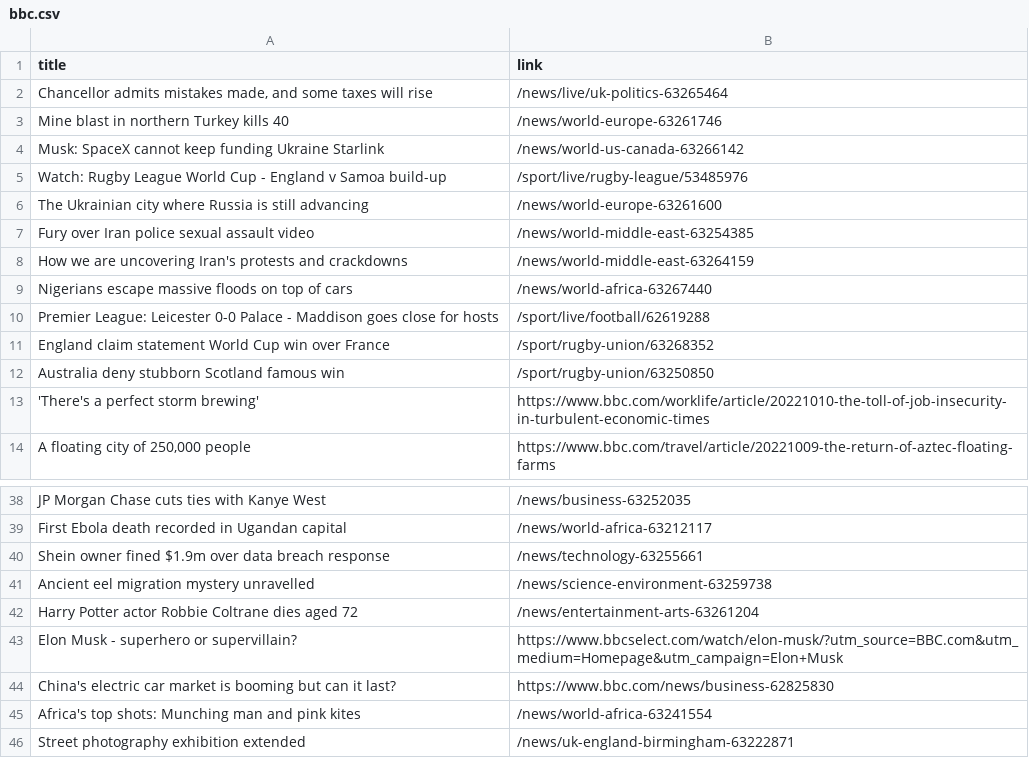
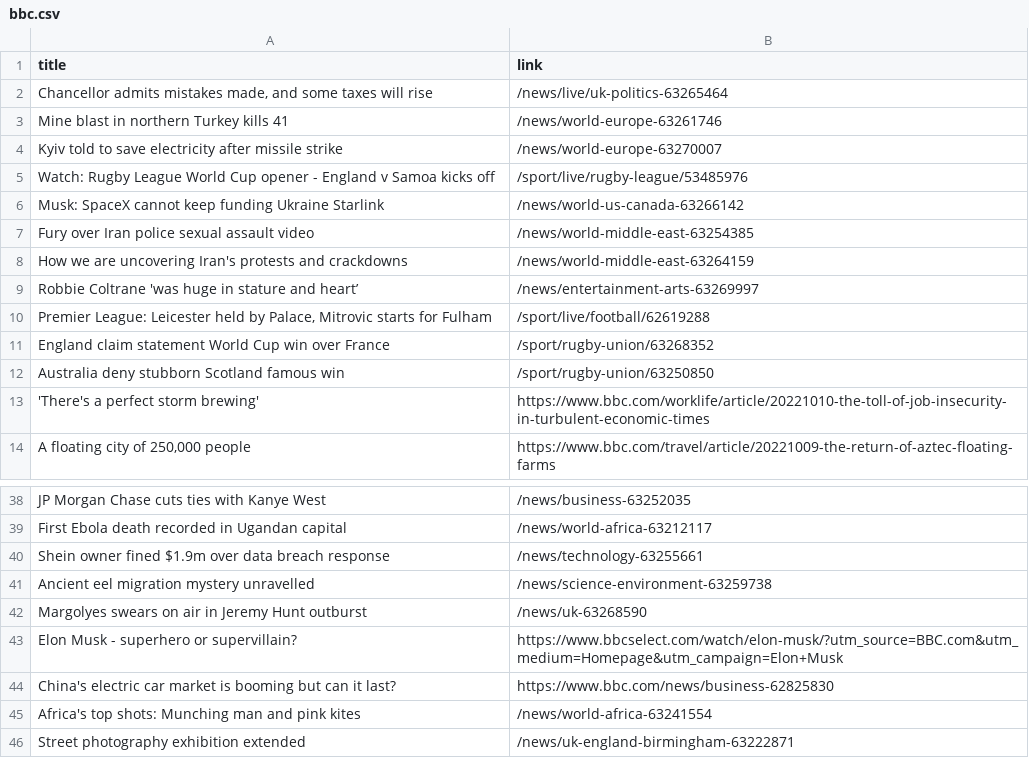
Before and after one commit to carolinaszv/automatic-scraper-bbc, a CSV file: bbc.csv, drawn as a sheet; only a part is shown, gaps mark what is left out.

```diff
--- a/bbc.csv
+++ b/bbc.csv
@@ -2,10 +2,10 @@ title,link
 "Chancellor admits mistakes made, and some taxes will rise",/news/live/uk-politics-63265464
-Mine blast in northern Turkey kills 40,/news/world-europe-63261746
+Mine blast in northern Turkey kills 41,/news/world-europe-63261746
+Kyiv told to save electricity after missile strike,/news/world-europe-63270007
+Watch: Rugby League World Cup opener - England v Samoa kicks off,/sport/live/rugby-league/53485976
 Musk: SpaceX cannot keep funding Ukraine Starlink,/news/world-us-canada-63266142
-Watch: Rugby League World Cup - England v Samoa build-up,/sport/live/rugby-league/53485976
-The Ukrainian city where Russia is still advancing,/news/world-europe-63261600
 Fury over Iran police sexual assault video,/news/world-middle-east-63254385
 How we are uncovering Iran's protests and crackdowns,/news/world-middle-east-63264159
-Nigerians escape massive floods on top of cars,/news/world-africa-63267440
-Premier League: Leicester 0-0 Palace - Maddison goes close for hosts,/sport/live/football/62619288
+Robbie Coltrane 'was huge in stature and heart’,/news/entertainment-arts-63269997
+"Premier League: Leicester held by Palace, Mitrovic starts for Fulham",/sport/live/football/62619288
 England claim statement World Cup win over France,/sport/rugby-union/63268352
@@ -41,3 +41,3 @@ Shein owner fined $1.9m over data breach response,/news/technology-63255661
 Ancient eel migration mystery unravelled,/news/science-environment-63259738
-Harry Potter actor Robbie Coltrane dies aged 72,/news/entertainment-arts-63261204
+Margolyes swears on air in Jeremy Hunt outburst,/news/uk-63268590
 Elon Musk - superhero or supervillain?,https://www.bbcselect.com/watch/elon-musk/?utm_source=BBC.com&utm_medium=Homepage&utm_campaign=Elon+Musk
```
